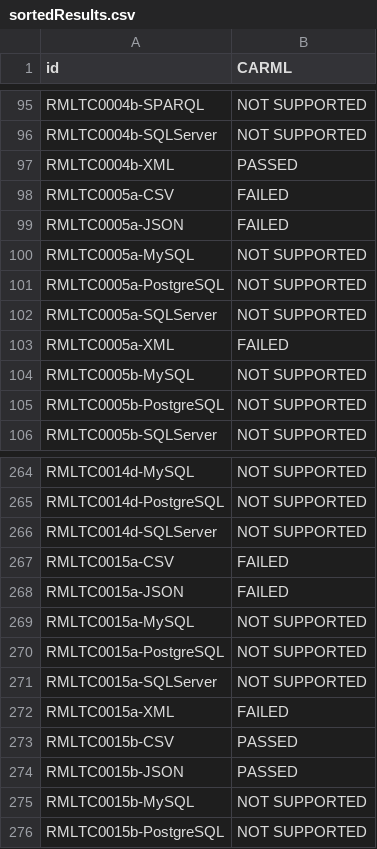
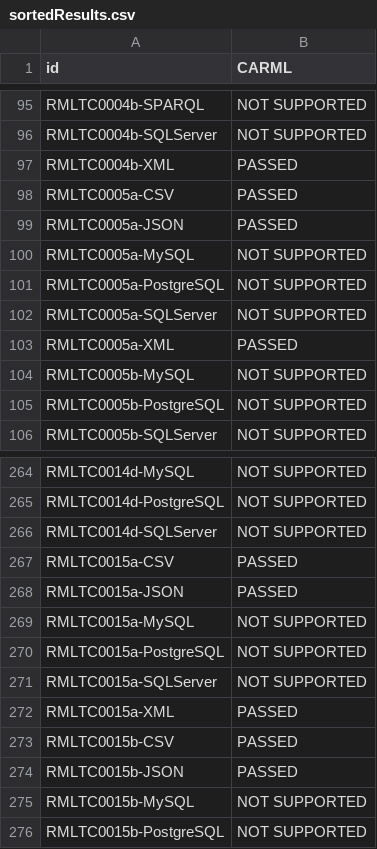
Before and after one commit to RMLio/rml-implementation-report, a CSV file: results/sortedResults.csv, drawn as a sheet; only a part is shown, gaps mark what is left out.

```diff
--- a/results/sortedResults.csv
+++ b/results/sortedResults.csv
@@ -97,4 +97,4 @@ RMLTC0004b-SQLServer;NOT SUPPORTED
 RMLTC0004b-XML;PASSED
-RMLTC0005a-CSV;FAILED
-RMLTC0005a-JSON;FAILED
+RMLTC0005a-CSV;PASSED
+RMLTC0005a-JSON;PASSED
 RMLTC0005a-MySQL;NOT SUPPORTED
@@ -102,3 +102,3 @@ RMLTC0005a-PostgreSQL;NOT SUPPORTED
 RMLTC0005a-SQLServer;NOT SUPPORTED
-RMLTC0005a-XML;FAILED
+RMLTC0005a-XML;PASSED
 RMLTC0005b-MySQL;NOT SUPPORTED
@@ -266,4 +266,4 @@ RMLTC0014d-PostgreSQL;NOT SUPPORTED
 RMLTC0014d-SQLServer;NOT SUPPORTED
-RMLTC0015a-CSV;FAILED
-RMLTC0015a-JSON;FAILED
+RMLTC0015a-CSV;PASSED
+RMLTC0015a-JSON;PASSED
 RMLTC0015a-MySQL;NOT SUPPORTED
@@ -271,3 +271,3 @@ RMLTC0015a-PostgreSQL;NOT SUPPORTED
 RMLTC0015a-SQLServer;NOT SUPPORTED
-RMLTC0015a-XML;FAILED
+RMLTC0015a-XML;PASSED
 RMLTC0015b-CSV;PASSED
```
Also changed, not shown: results/carmlErrors.csv, results/carmlResults.csv, 3 other files.
